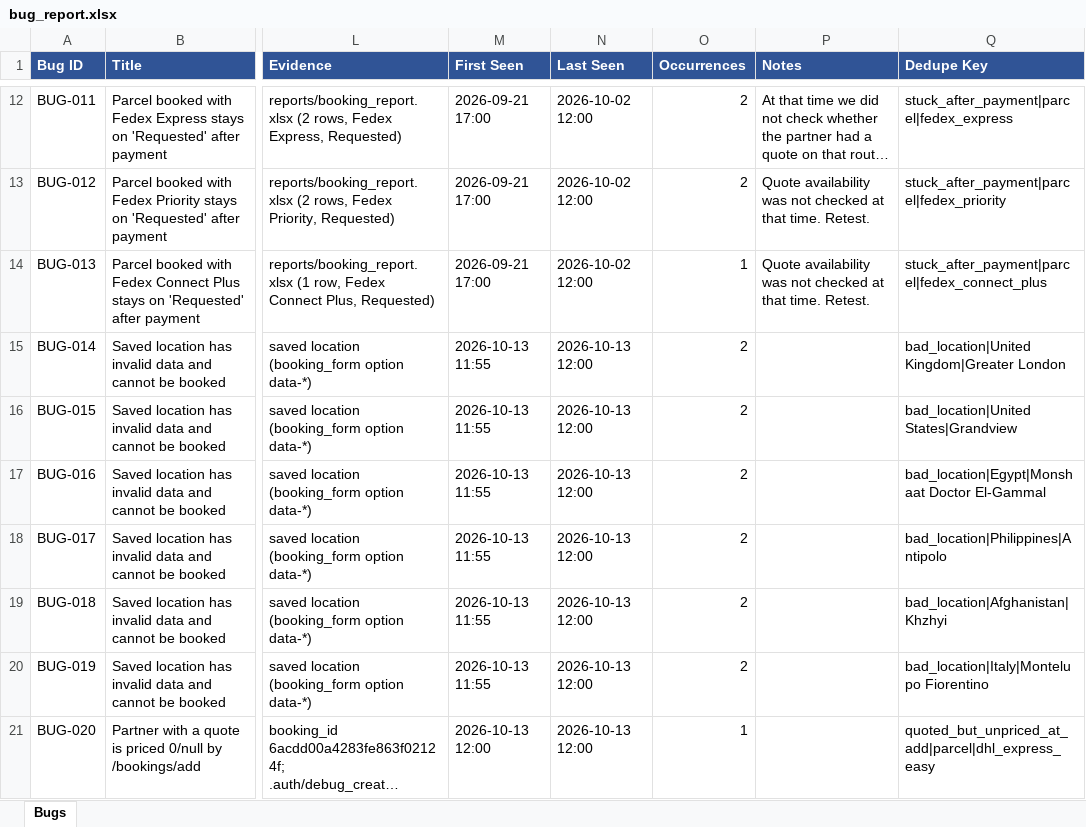
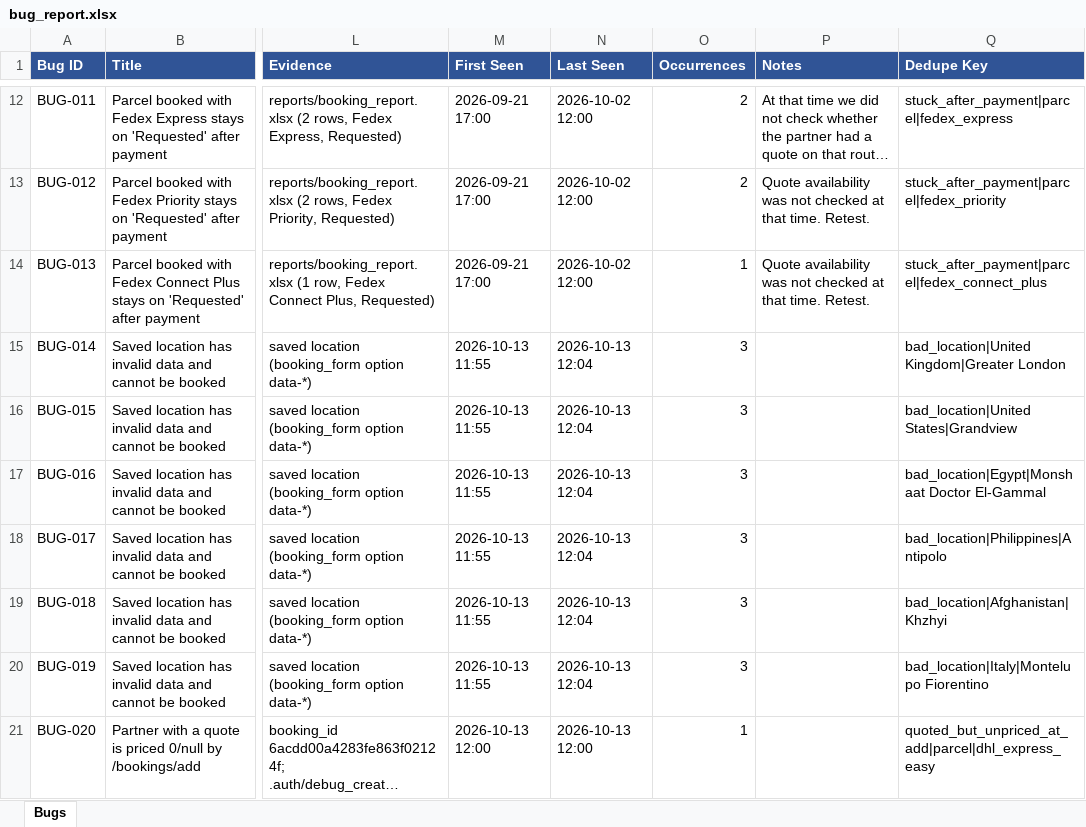
Before and after one commit to hitesh8765/routech_work, an Excel workbook: reports/bug_report.xlsx, sheet Bugs, drawn as a sheet; only a part is shown, gaps mark what is left out; long unchanged cells end in …; values as stored, in another font and other column widths than the file's, no borders; the diff covers the shown part only; the diff names each change by its address in the sheet, - before the commit and + after, or states it on an @@ line.

```diff
--- a/reports/bug_report.xlsx (sheet Bugs)
+++ b/reports/bug_report.xlsx (sheet Bugs)
-N15:N20 (Last Seen): 2026-10-13 12:00
+N15:N20 (Last Seen): 2026-10-13 12:04
-O15:O20 (Occurrences): 2
+O15:O20 (Occurrences): 3
```
Also changed, not shown: 3 added rows and 7 edited cells elsewhere in this sheet, 2 other files.
